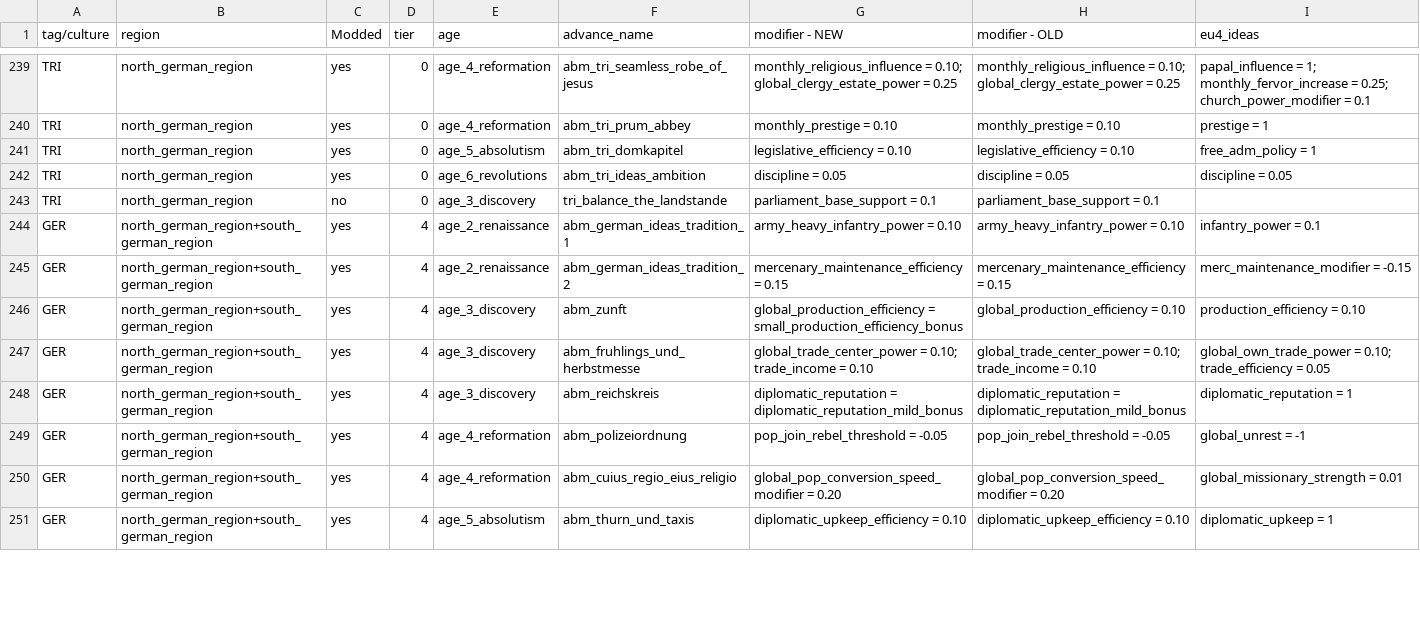
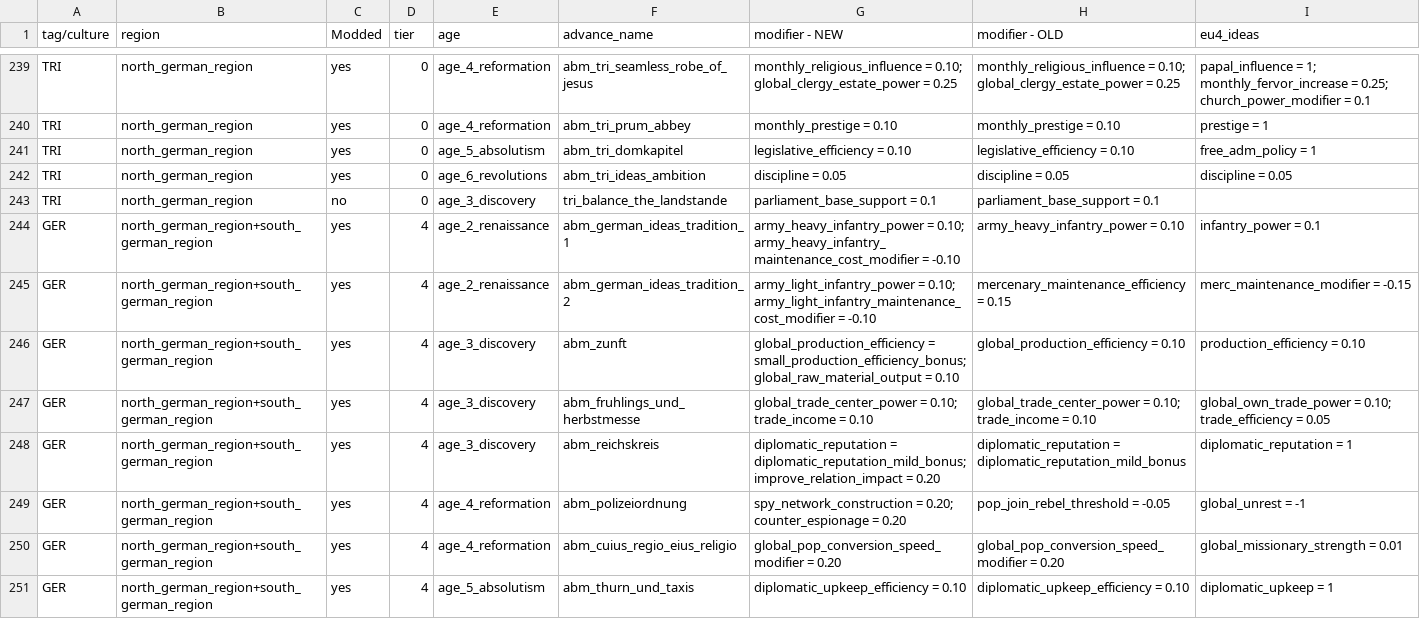
Before and after one commit to Ars-Belli/Ars-Belli-Mod, a CSV file: .tools/sheets/abm_germany.csv, drawn as a sheet; only a part is shown, gaps mark what is left out; the diff covers the shown part only.

Commit message:
France and Germany formables

```diff
--- a/.tools/sheets/abm_germany.csv
+++ b/.tools/sheets/abm_germany.csv
@@ -243,8 +243,8 @@
 "TRI","north_german_region","no","0","age_3_discovery","tri_balance_the_landstande","parliament_base_support = 0.1","parliament_base_support = 0.1","","","","","","","","","","","","","","","","","",""
-"GER","north_german_region+south_german_region","yes","4","age_2_renaissance","abm_german_ideas_tradition_1","army_heavy_infantry_power = 0.10","army_heavy_infantry_power = 0.10","infantry_power = 0.1","","","","","","","","","","","","","","","","",""
-"GER","north_german_region+south_german_region","yes","4","age_2_renaissance","abm_german_ideas_tradition_2","mercenary_maintenance_efficiency = 0.15","mercenary_maintenance_efficiency = 0.15","merc_maintenance_modifier = -0.15","","","","","","","","","","","","","","","","",""
-"GER","north_german_region+south_german_region","yes","4","age_3_discovery","abm_zunft","global_production_efficiency = small_production_efficiency_bonus","global_production_efficiency = 0.10","production_efficiency = 0.10","","","","","","","","","","","","","","","","",""
+"GER","north_german_region+south_german_region","yes","4","age_2_renaissance","abm_german_ideas_tradition_1","army_heavy_infantry_power = 0.10; army_heavy_infantry_maintenance_cost_modifier = -0.10","army_heavy_infantry_power = 0.10","infantry_power = 0.1","","","","","","","","","","","","","","","","",""
+"GER","north_german_region+south_german_region","yes","4","age_2_renaissance","abm_german_ideas_tradition_2","army_light_infantry_power = 0.10; army_light_infantry_maintenance_cost_modifier = -0.10","mercenary_maintenance_efficiency = 0.15","merc_maintenance_modifier = -0.15","","","","","","","","","","","","","","","","",""
+"GER","north_german_region+south_german_region","yes","4","age_3_discovery","abm_zunft","global_production_efficiency = small_production_efficiency_bonus; global_raw_material_output = 0.10","global_production_efficiency = 0.10","production_efficiency = 0.10","","","","","","","","","","","","","","","","",""
 "GER","north_german_region+south_german_region","yes","4","age_3_discovery","abm_fruhlings_und_herbstmesse","global_trade_center_power = 0.10; trade_income = 0.10","global_trade_center_power = 0.10; trade_income = 0.10","global_own_trade_power = 0.10; trade_efficiency = 0.05","","","","","","","","","","","","","","","","",""
-"GER","north_german_region+south_german_region","yes","4","age_3_discovery","abm_reichskreis","diplomatic_reputation = diplomatic_reputation_mild_bonus","diplomatic_reputation = diplomatic_reputation_mild_bonus","diplomatic_reputation = 1","","","","","","","","","","","","","","","","",""
-"GER","north_german_region+south_german_region","yes","4","age_4_reformation","abm_polizeiordnung","pop_join_rebel_threshold = -0.05","pop_join_rebel_threshold = -0.05","global_unrest = -1","","","","","","","","","","","","","","","","",""
+"GER","north_german_region+south_german_region","yes","4","age_3_discovery","abm_reichskreis","diplomatic_reputation = diplomatic_reputation_mild_bonus; improve_relation_impact = 0.20","diplomatic_reputation = diplomatic_reputation_mild_bonus","diplomatic_reputation = 1","","","","","","","","","","","","","","","","",""
+"GER","north_german_region+south_german_region","yes","4","age_4_reformation","abm_polizeiordnung","spy_network_construction = 0.20; counter_espionage = 0.20","pop_join_rebel_threshold = -0.05","global_unrest = -1","","","","","","","","","","","","","","","","",""
 "GER","north_german_region+south_german_region","yes","4","age_4_reformation","abm_cuius_regio_eius_religio","global_pop_conversion_speed_modifier = 0.20","global_pop_conversion_speed_modifier = 0.20","global_missionary_strength = 0.01","","","","","","","","","","","","","","","","",""
```
Also changed, not shown: 36 edited cells elsewhere in this file, 4 other files.
